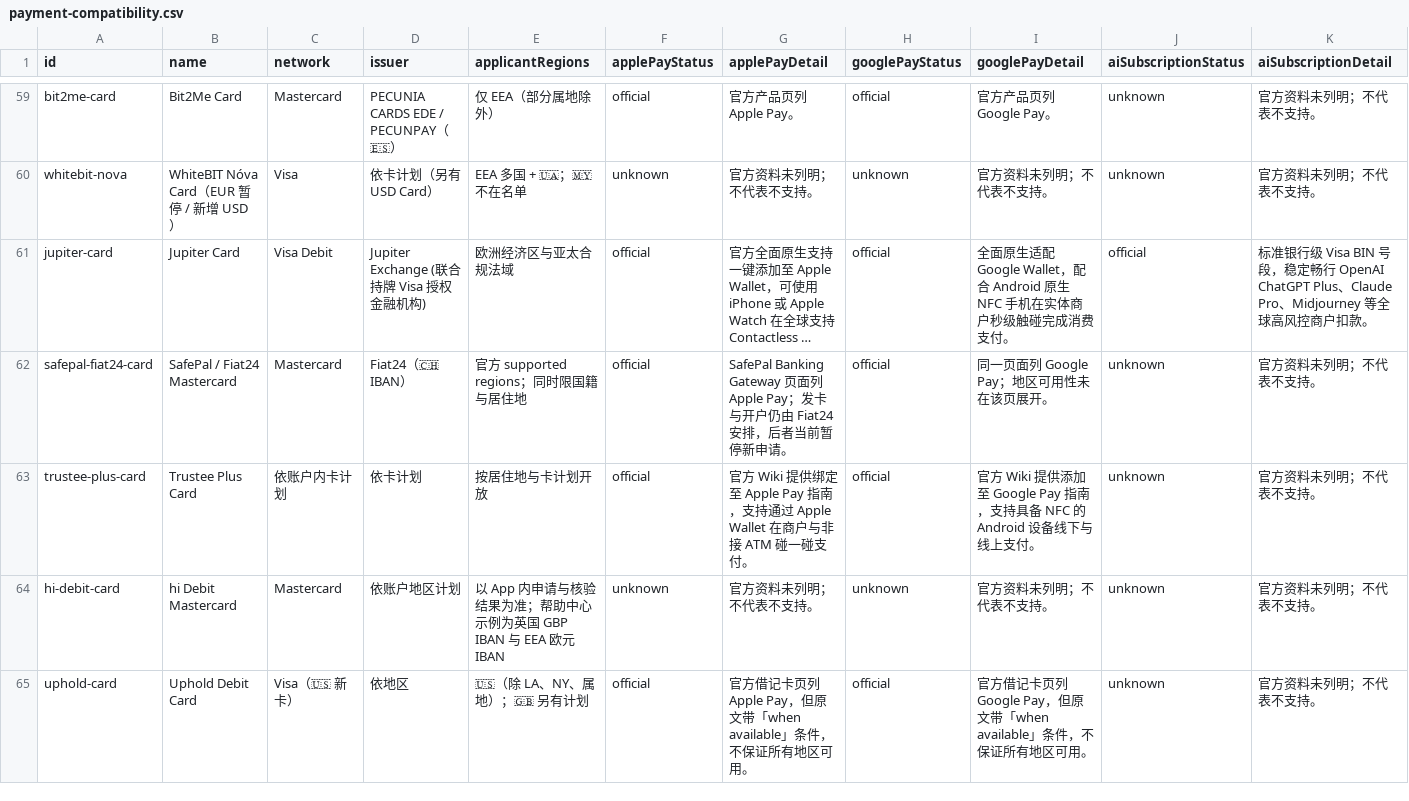
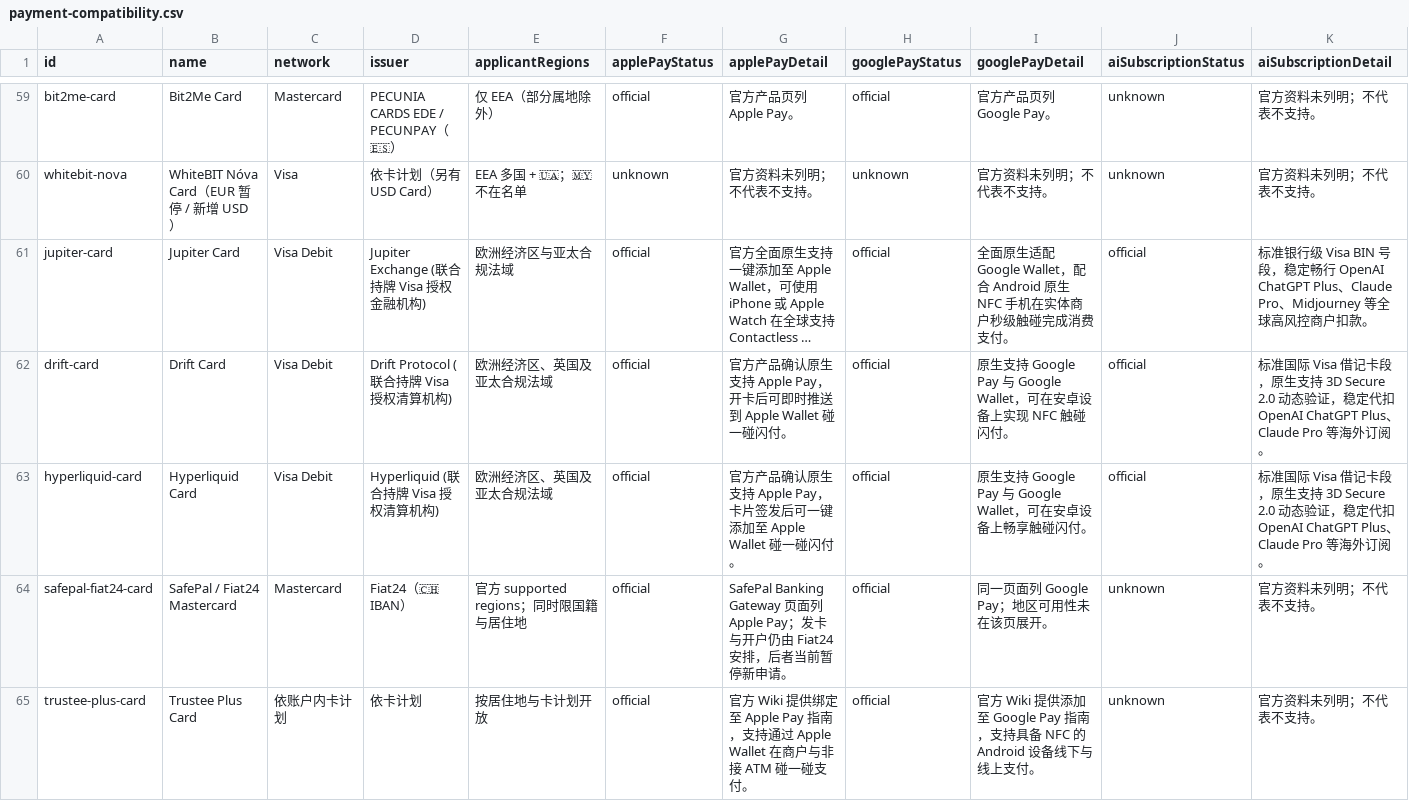
Before and after one commit to liam1024-tech/awesome-crypto-cards, a CSV file: data/payment-compatibility.csv, drawn as a sheet; only a part is shown, gaps mark what is left out; the shorter side is filled out with more unchanged rows; long unchanged cells end in …; rows hold the shown columns only; the diff names each change by its address in the sheet, - before the commit and + after, or states it on an @@ line.

```diff
--- a/data/payment-compatibility.csv
+++ b/data/payment-compatibility.csv
+row 62: drift-card | Drift Card | Visa Debit | Drift Protocol (联合持牌 Visa 授权清算机构) | 欧洲经济区、英国及亚太合规法域 | official | 官方产品确认原生支持 Apple Pay，开卡后可即时推送到 Apple Wallet 碰一碰闪付。 | official | 原生支持 Google Pay 与 Google Wallet，可在安卓设备上实现 NFC 触碰闪付。 | official | 标准国际 Visa 借记卡段，原生支持 3D Secure 2.0 动态验证，稳定代扣 OpenAI ChatGPT Plus、Claude Pro 等海外订阅。
+row 63: hyperliquid-card | Hyperliquid Card | Visa Debit | Hyperliquid (联合持牌 Visa 授权清算机构) | 欧洲经济区、英国及亚太合规法域 | official | 官方产品确认原生支持 Apple Pay，卡片签发后可一键添加至 Apple Wallet 碰一碰闪付。 | official | 原生支持 Google Pay 与 Google Wallet，可在安卓设备上畅享触碰闪付。 | official | 标准国际 Visa 借记卡段，原生支持 3D Secure 2.0 动态验证，稳定代扣 OpenAI ChatGPT Plus、Claude Pro 等海外订阅。
```
Also changed, not shown: data/app-privacy-matrix.csv, data/card-changelogs.csv, 6 other files.
